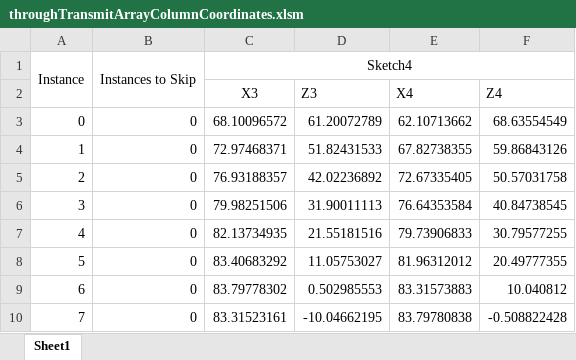
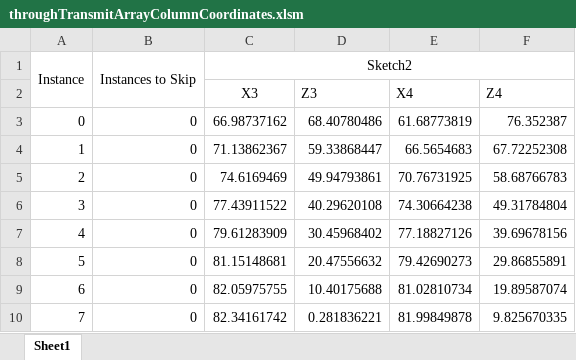
Before and after one commit to tomriis/UltrasoundModels, an Excel workbook: UltrasoundModels/TransducerDimensions/throughTransmitArrayColumnCoordinates.xlsm, sheet Sheet1, drawn as a sheet; only a part is shown; values as stored, in another font and other column widths than the file's, no borders; the diff covers the shown part only; the diff names each change by its address in the sheet, - before the commit and + after, or states it on an @@ line.

```diff
--- a/UltrasoundModels/TransducerDimensions/throughTransmitArrayColumnCoordinates.xlsm (sheet Sheet1)
+++ b/UltrasoundModels/TransducerDimensions/throughTransmitArrayColumnCoordinates.xlsm (sheet Sheet1)
-C1 (X3): Sketch4
+C1 (X3): Sketch2
-C3 (X3): 68.10096572
+C3 (X3): 66.98737162
-D3 (Z3): 61.20072789
+D3 (Z3): 68.40780486
-E3 (X4): 62.10713662
+E3 (X4): 61.68773819
-F3 (Z4): 68.63554549
+F3 (Z4): 76.352387
-C4 (X3): 72.97468371
+C4 (X3): 71.13862367
-D4 (Z3): 51.82431533
+D4 (Z3): 59.33868447
-E4 (X4): 67.82738355
+E4 (X4): 66.5654683
-F4 (Z4): 59.86843126
+F4 (Z4): 67.72252308
-C5 (X3): 76.93188357
+C5 (X3): 74.6169469
-D5 (Z3): 42.02236892
+D5 (Z3): 49.94793861
-E5 (X4): 72.67335405
+E5 (X4): 70.76731925
-F5 (Z4): 50.57031758
+F5 (Z4): 58.68766783
-C6 (X3): 79.98251506
+C6 (X3): 77.43911522
-D6 (Z3): 31.90011113
+D6 (Z3): 40.29620108
-E6 (X4): 76.64353584
+E6 (X4): 74.30664238
-F6 (Z4): 40.84738545
+F6 (Z4): 49.31784804
-C7 (X3): 82.13734935
+C7 (X3): 79.61283909
-D7 (Z3): 21.55181516
+D7 (Z3): 30.45968402
-E7 (X4): 79.73906833
+E7 (X4): 77.18827126
-F7 (Z4): 30.79577255
+F7 (Z4): 39.69678156
-C8 (X3): 83.40683292
+C8 (X3): 81.15148681
-D8 (Z3): 11.05753027
+D8 (Z3): 20.47556632
-E8 (X4): 81.96312012
+E8 (X4): 79.42690273
-F8 (Z4): 20.49777355
+F8 (Z4): 29.86855891
-C9 (X3): 83.79778302
+C9 (X3): 82.05975755
-D9 (Z3): 0.502985553
+D9 (Z3): 10.40175688
-E9 (X4): 83.31573883
+E9 (X4): 81.02810734
-F9 (Z4): 10.040812
+F9 (Z4): 19.89587074
-C10 (X3): 83.31523161
+C10 (X3): 82.34161742
-D10 (Z3): -10.04662195
+D10 (Z3): 0.281836221
-E10 (X4): 83.79780838
+E10 (X4): 81.99849878
-F10 (Z4): -0.508822428
+F10 (Z4): 9.825670335
```
Also changed, not shown: 96 edited cells elsewhere in this sheet, UltrasoundModels/TransducerDimensions/throughTransmitColumnCoordinates.xlsm, 10 other files.
